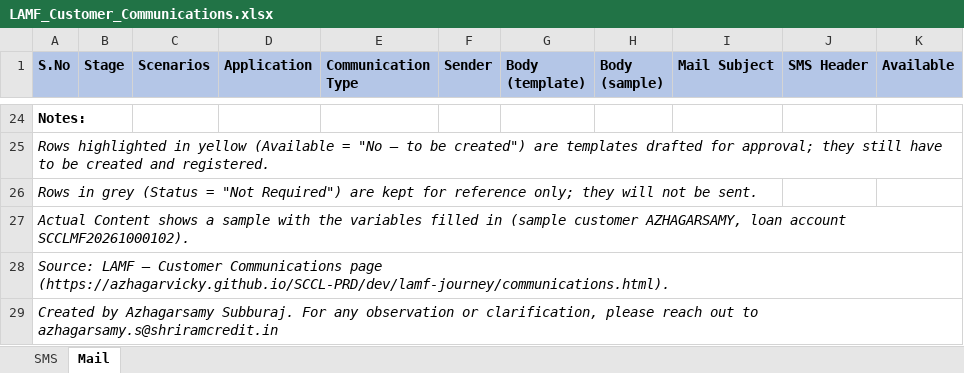
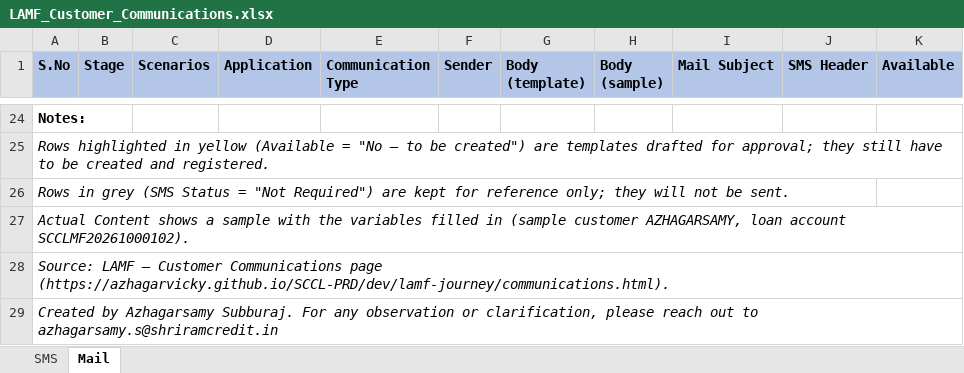
Before and after one commit to azhagarvicky/SCCL-PRD, an Excel workbook: exports/LAMF_Customer_Communications.xlsx, sheet Mail, drawn as a sheet; only a part is shown, gaps mark what is left out; values as stored, in another font and other column widths than the file's, no borders; the diff names each change by its address in the sheet, - before the commit and + after, or states it on an @@ line.

```diff
--- a/exports/LAMF_Customer_Communications.xlsx (sheet Mail)
+++ b/exports/LAMF_Customer_Communications.xlsx (sheet Mail)
-A26 (S.No): …in grey (Status = "Not…
+A26 (S.No): …in grey (SMS Status = "Not…
```
Also changed, not shown: sheet SMS, 7 other files.
